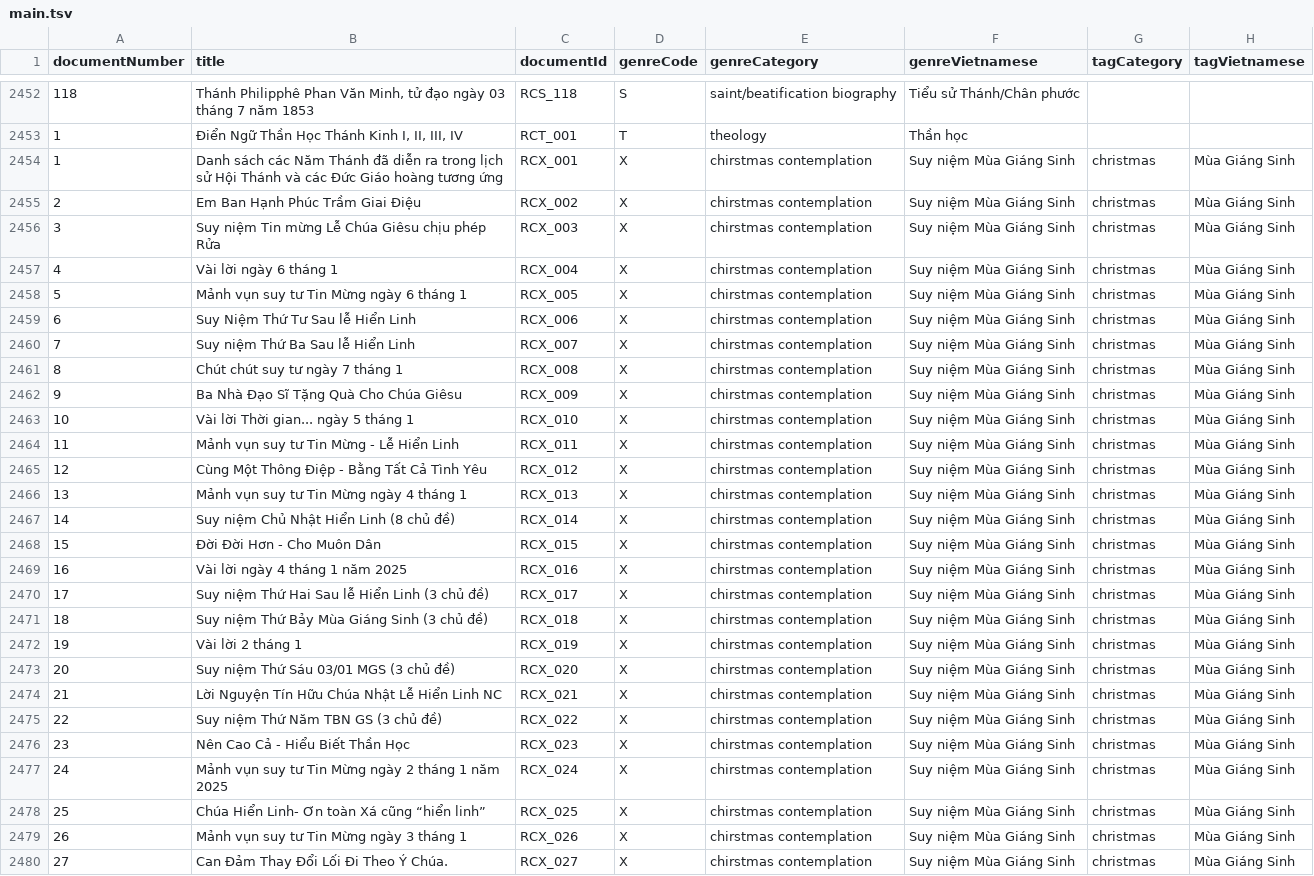
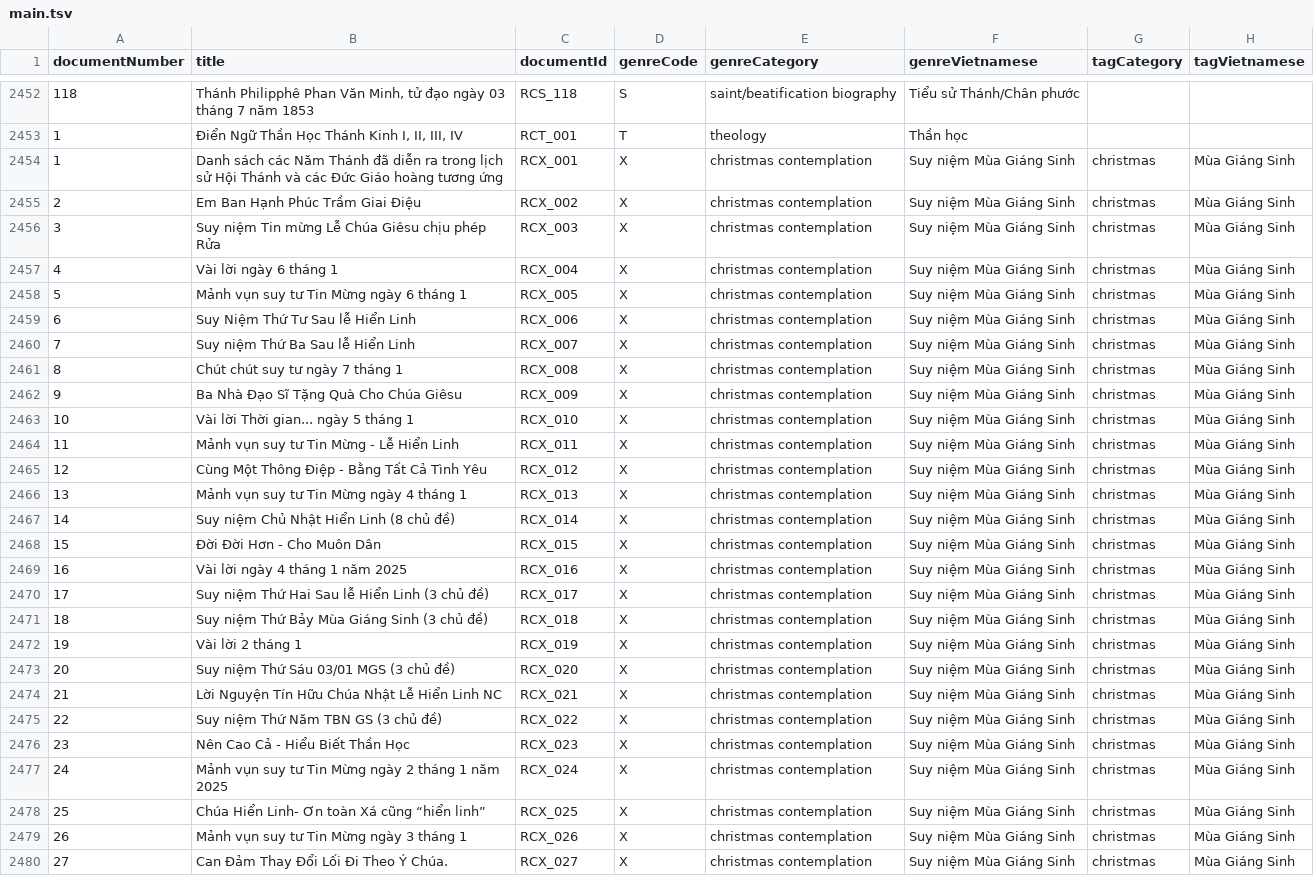
Before and after one commit to v-bible/nlp, a TSV file: data/main.tsv, drawn as a sheet; only a part is shown, gaps mark what is left out; the diff covers the shown part only; the diff names each change by its address in the sheet, - before the commit and + after, or states it on an @@ line.

Commit message:
chore(data): update metadata

```diff
--- a/data/main.tsv
+++ b/data/main.tsv
-E2454:E2480 (genreCategory): chirstmas contemplation
+E2454:E2480 (genreCategory): christmas contemplation
```
Also changed, not shown: 119 edited cells elsewhere in this file.
